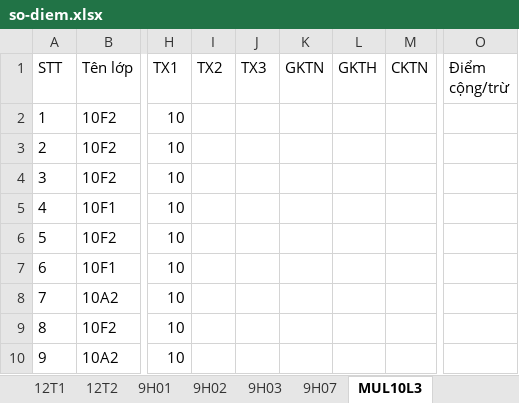
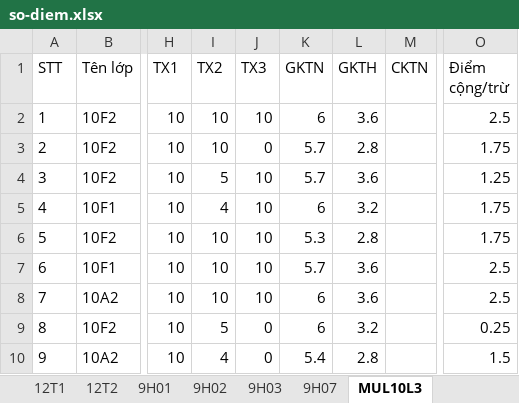
Before and after one commit to VuKhang-lsts/SodiemHK22526, an Excel workbook: data/so-diem.xlsx, sheet MUL10L3, drawn as a sheet; only a part is shown, gaps mark what is left out; values as stored, in another font and other column widths than the file's, no borders; table styles not drawn; the diff covers the shown part only; the diff names each change by its address in the sheet, - before the commit and + after, or states it on an @@ line.

```diff
--- a/data/so-diem.xlsx (sheet MUL10L3)
+++ b/data/so-diem.xlsx (sheet MUL10L3)
-I2:I3 (TX2): (empty)
+I2:I3 (TX2): 10
-J2 (TX3): (empty)
+J2 (TX3): 10
-K2 (GKTN): (empty)
+K2 (GKTN): 6
-L2 (GKTH): (empty)
+L2 (GKTH): 3.6
-O2 (Điểm cộng/trừ): (empty)
+O2 (Điểm cộng/trừ): 2.5
-J3 (TX3): (empty)
+J3 (TX3): 0
-K3:K4 (GKTN): (empty)
+K3:K4 (GKTN): 5.7
-L3 (GKTH): (empty)
+L3 (GKTH): 2.8
-O3 (Điểm cộng/trừ): (empty)
+O3 (Điểm cộng/trừ): 1.75
-I4 (TX2): (empty)
+I4 (TX2): 5
-J4:J8 (TX3): (empty)
+J4:J8 (TX3): 10
-L4 (GKTH): (empty)
+L4 (GKTH): 3.6
-O4 (Điểm cộng/trừ): (empty)
+O4 (Điểm cộng/trừ): 1.25
-I5 (TX2): (empty)
+I5 (TX2): 4
-K5 (GKTN): (empty)
+K5 (GKTN): 6
-L5 (GKTH): (empty)
+L5 (GKTH): 3.2
-O5:O6 (Điểm cộng/trừ): (empty)
+O5:O6 (Điểm cộng/trừ): 1.75
-I6:I8 (TX2): (empty)
+I6:I8 (TX2): 10
-K6 (GKTN): (empty)
+K6 (GKTN): 5.3
-L6 (GKTH): (empty)
+L6 (GKTH): 2.8
-K7 (GKTN): (empty)
+K7 (GKTN): 5.7
-L7:L8 (GKTH): (empty)
+L7:L8 (GKTH): 3.6
-O7:O8 (Điểm cộng/trừ): (empty)
+O7:O8 (Điểm cộng/trừ): 2.5
-K8:K9 (GKTN): (empty)
+K8:K9 (GKTN): 6
-I9 (TX2): (empty)
+I9 (TX2): 5
-J9:J10 (TX3): (empty)
+J9:J10 (TX3): 0
-L9 (GKTH): (empty)
+L9 (GKTH): 3.2
-O9 (Điểm cộng/trừ): (empty)
+O9 (Điểm cộng/trừ): 0.25
-I10 (TX2): (empty)
+I10 (TX2): 4
-K10 (GKTN): (empty)
+K10 (GKTN): 5.4
-L10 (GKTH): (empty)
+L10 (GKTH): 2.8
-O10 (Điểm cộng/trừ): (empty)
+O10 (Điểm cộng/trừ): 1.5
```
Also changed, not shown: 90 edited cells elsewhere in this sheet, sheet 12T1, sheet 12T2, sheet 9H03, sheet 9H07, sheet 9H01, sheet 9H02.
